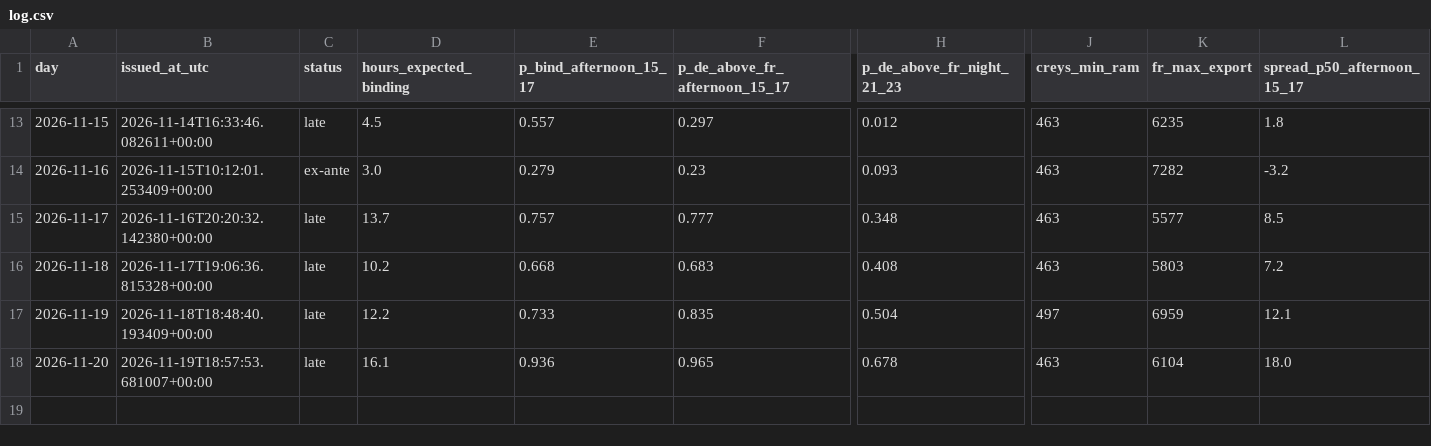
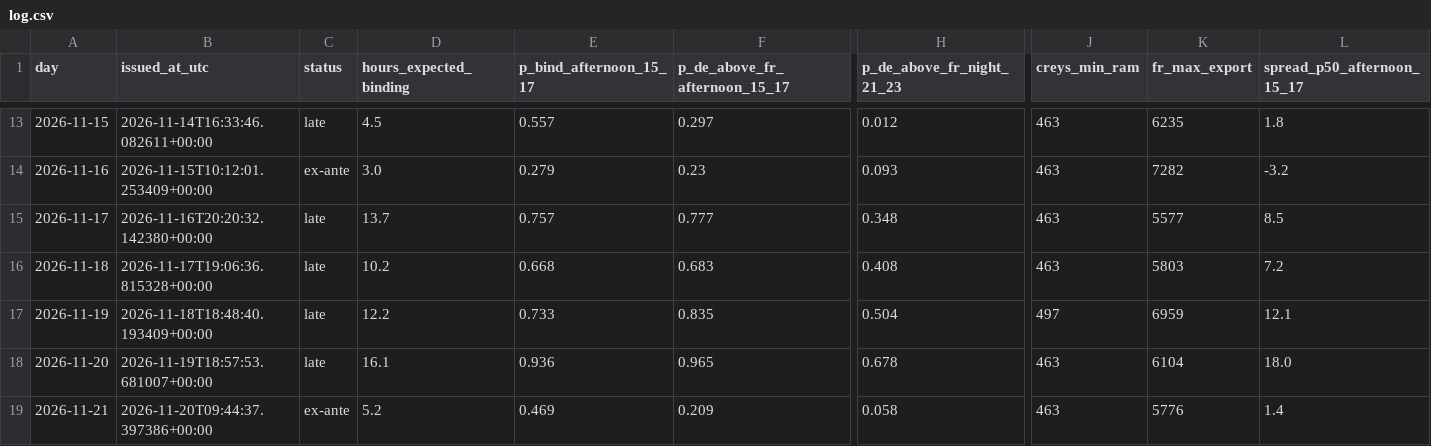
Before and after one commit to Tarjeikr/fbcast, a CSV file: forecasts/log.csv, drawn as a sheet; only a part is shown, gaps mark what is left out; rows hold the shown columns only; the diff names each change by its address in the sheet, - before the commit and + after, or states it on an @@ line.

```diff
--- a/forecasts/log.csv
+++ b/forecasts/log.csv
+row 19: 2026-11-21 | 2026-11-20T09:44:37.397386+00:00 | ex-ante | 5.2 | 0.469 | 0.209 | 0.058 | 463 | 5776 | 1.4
```
